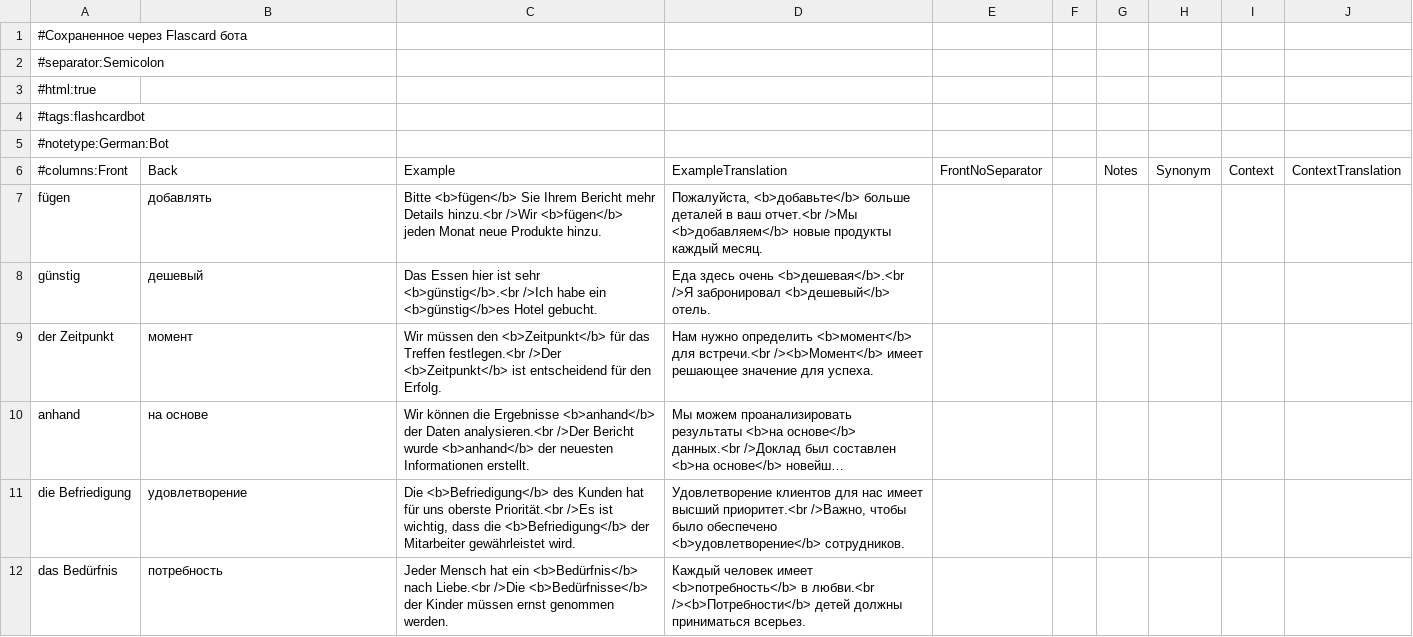
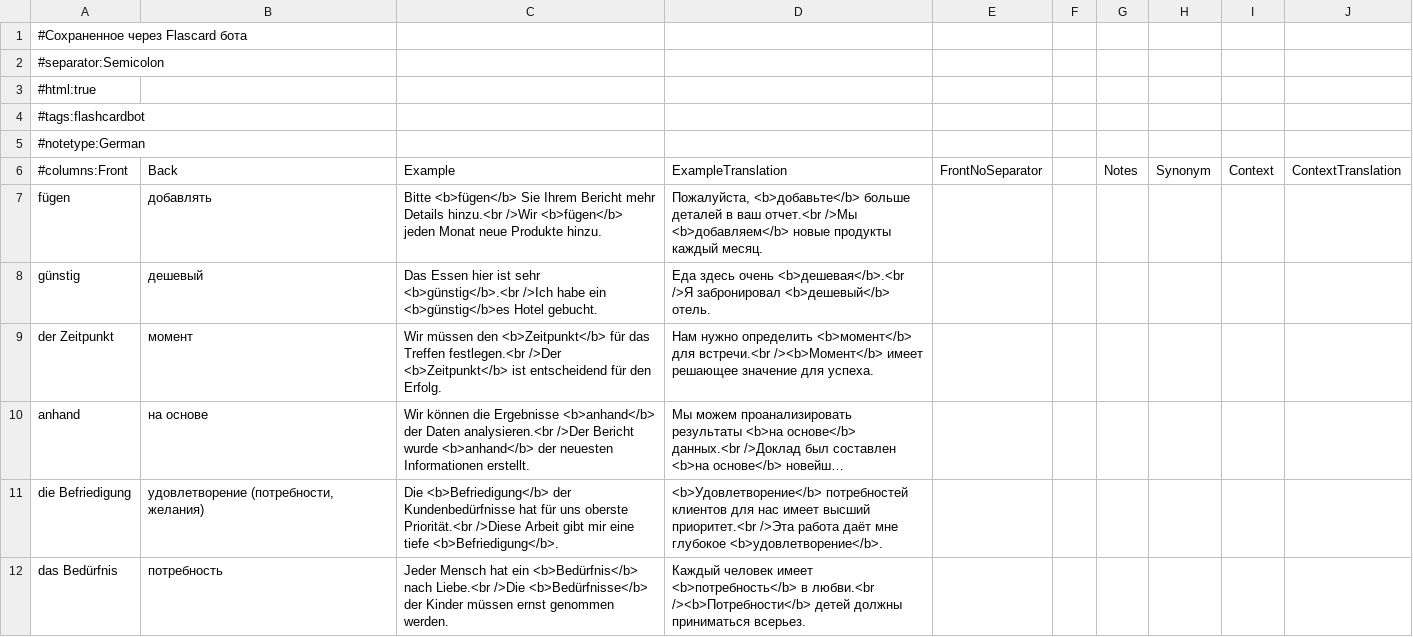
Before and after one commit to thebix/deutsch, a CSV file: app/anki/import/021-flashcard-bot-01.csv, drawn as a sheet; only a part is shown; long unchanged cells end in …; the diff names each change by its address in the sheet, - before the commit and + after, or states it on an @@ line.

```diff
--- a/app/anki/import/021-flashcard-bot-01.csv
+++ b/app/anki/import/021-flashcard-bot-01.csv
-A5: #notetype:German:Bot
+A5: #notetype:German
-B11: удовлетворение
+B11: удовлетворение (потребности, желания)
-C11: Die <b>Befriedigung</b> des Kunden hat für uns oberste Priorität.<br />Es ist wichtig, dass die <b>Befriedigung</b> der Mitarbeiter gewährleistet wird.
+C11: Die <b>Befriedigung</b> der Kundenbedürfnisse hat für uns oberste Priorität.<br />Diese Arbeit gibt mir eine tiefe <b>Befriedigung</b>.
-D11: Удовлетворение клиентов для нас имеет высший приоритет.<br />Важно, чтобы было обеспечено <b>удовлетворение</b> сотрудников.
+D11: <b>Удовлетворение</b> потребностей клиентов для нас имеет высший приоритет.<br />Эта работа даёт мне глубокое <b>удовлетворение</b>.
```
Also changed, not shown: app/anki/import/009-daria.csv.
